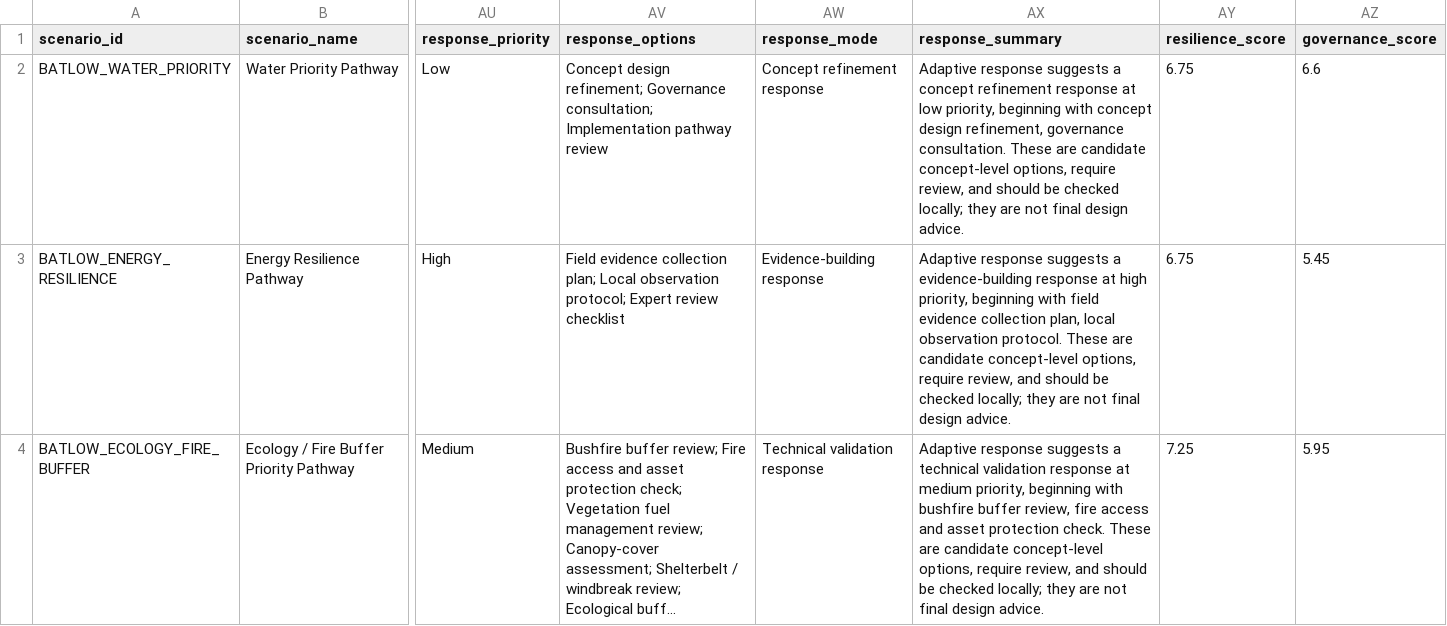
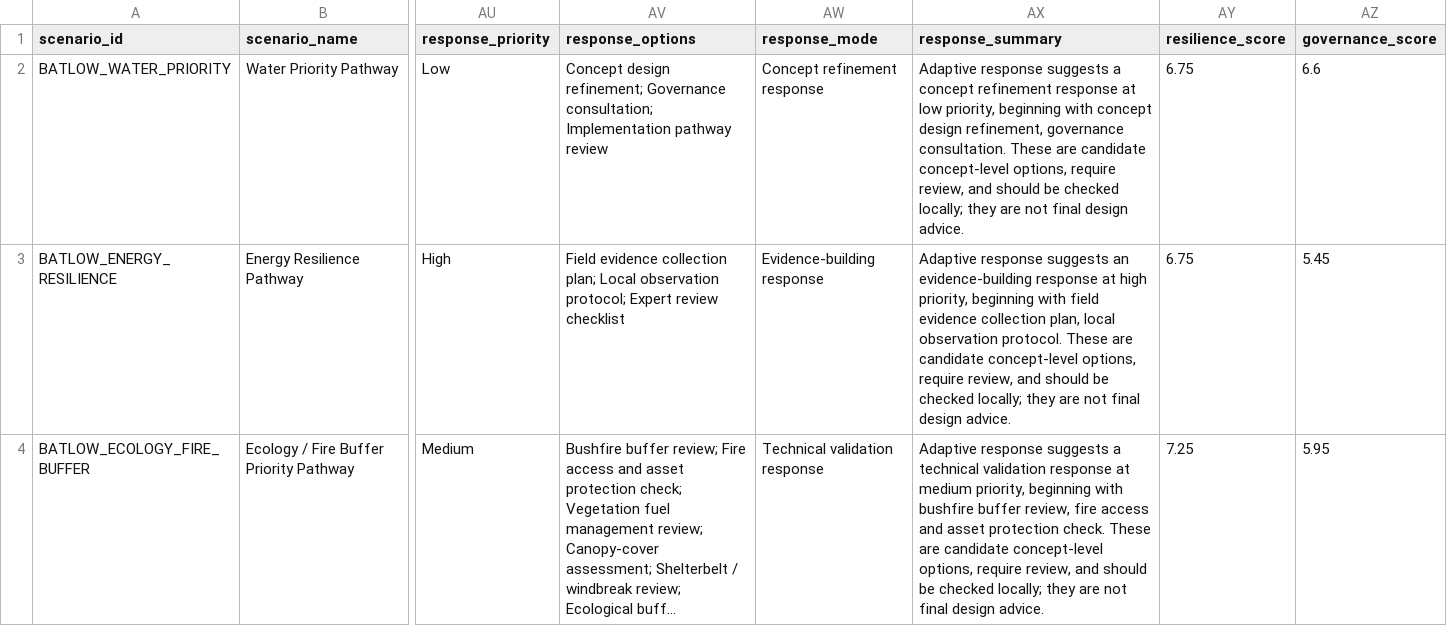
Before and after one commit to simon947161/eco-agent-system, a CSV file: cczps_lite/output/comparison_matrix.csv, drawn as a sheet; only a part is shown, gaps mark what is left out; long unchanged cells end in …; the diff names each change by its address in the sheet, - before the commit and + after, or states it on an @@ line.

Commit message:
Align generated response summary wording

```diff
--- a/cczps_lite/output/comparison_matrix.csv
+++ b/cczps_lite/output/comparison_matrix.csv
-AX3 (response_summary): …response suggests a evidence-building response…
+AX3 (response_summary): …response suggests an evidence-building response…
```
